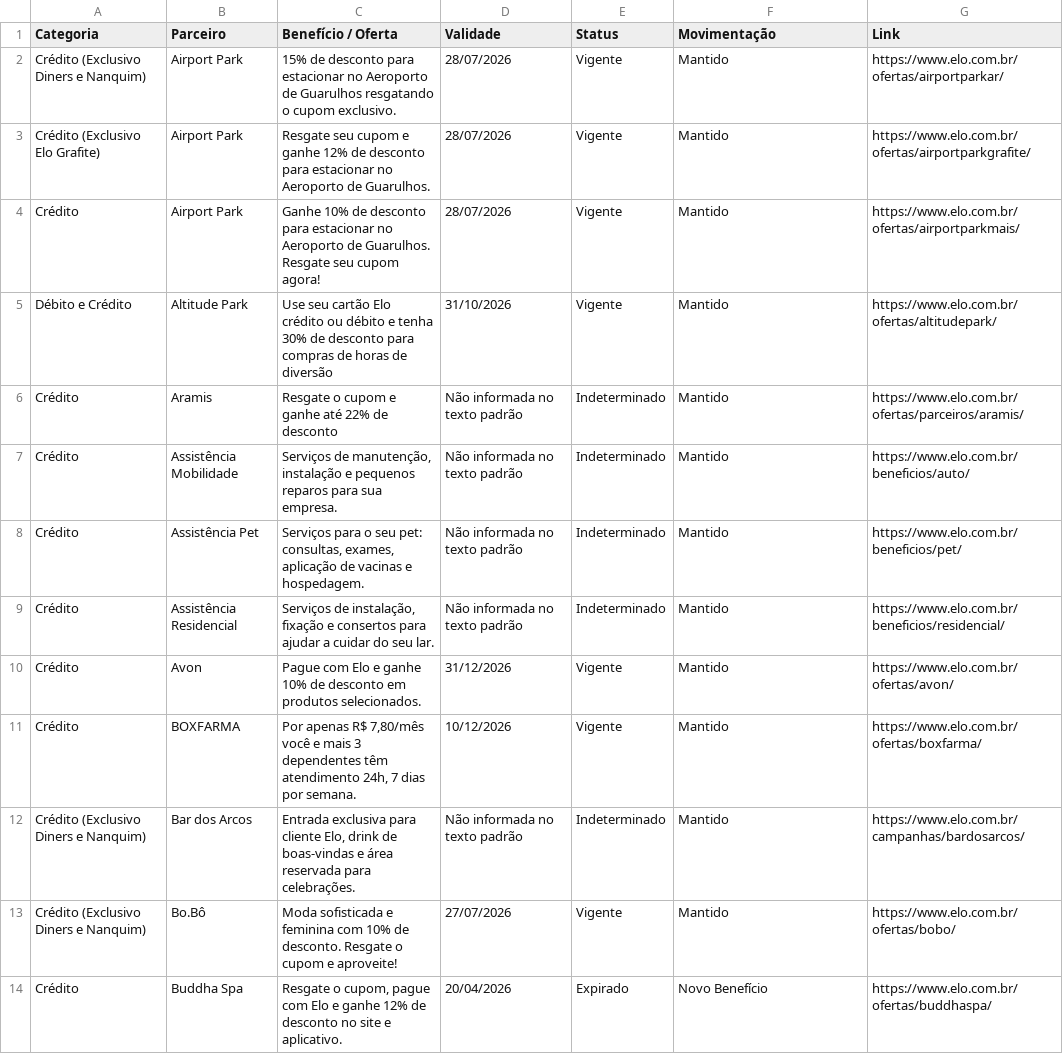
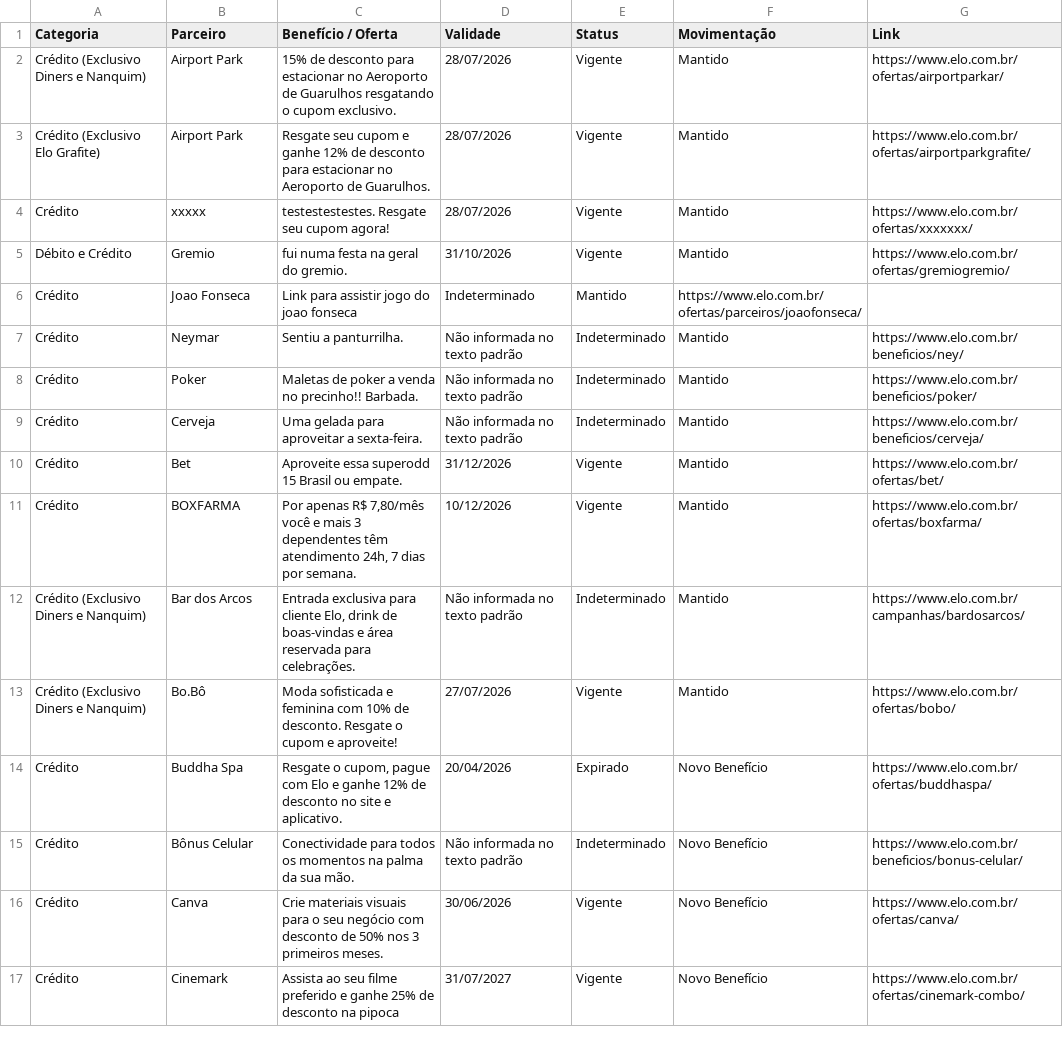
Before and after one commit to lucassantos-br/monitor-ofertas-elo, a CSV file: relatorio_elo_completo.csv, drawn as a sheet; only a part is shown; the shorter side is filled out with more unchanged rows.

Commit message:
Update relatorio_elo_completo.csv

```diff
--- a/relatorio_elo_completo.csv
+++ b/relatorio_elo_completo.csv
@@ -3,9 +3,9 @@ Crédito (Exclusivo Diners e Nanquim);Airport Park;15% de desconto para estacion
 Crédito (Exclusivo Elo Grafite);Airport Park;Resgate seu cupom e ganhe 12% de desconto para estacionar no Aeroporto de Guarulhos.;28/07/2026;Vigente;Mantido;https://www.elo.com.br/ofertas/airportparkgrafite/
-Crédito;Airport Park;Ganhe 10% de desconto para estacionar no Aeroporto de Guarulhos. Resgate seu cupom agora!;28/07/2026;Vigente;Mantido;https://www.elo.com.br/ofertas/airportparkmais/
-Débito e Crédito;Altitude Park;Use seu cartão Elo crédito ou débito e tenha 30% de desconto para compras de horas de diversão;31/10/2026;Vigente;Mantido;https://www.elo.com.br/ofertas/altitudepark/
-Crédito;Aramis;Resgate o cupom e ganhe até 22% de desconto;Não informada no texto padrão;Indeterminado;Mantido;https://www.elo.com.br/ofertas/parceiros/aramis/
-Crédito;Assistência Mobilidade;Serviços de manutenção, instalação e pequenos reparos para sua empresa.;Não informada no texto padrão;Indeterminado;Mantido;https://www.elo.com.br/beneficios/auto/
-Crédito;Assistência Pet;Serviços para o seu pet: consultas, exames, aplicação de vacinas e hospedagem.;Não informada no texto padrão;Indeterminado;Mantido;https://www.elo.com.br/beneficios/pet/
-Crédito;Assistência Residencial;Serviços de instalação, fixação e consertos para ajudar a cuidar do seu lar.;Não informada no texto padrão;Indeterminado;Mantido;https://www.elo.com.br/beneficios/residencial/
-Crédito;Avon;Pague com Elo e ganhe 10% de desconto em produtos selecionados.;31/12/2026;Vigente;Mantido;https://www.elo.com.br/ofertas/avon/
+Crédito;xxxxx;testestestestes. Resgate seu cupom agora!;28/07/2026;Vigente;Mantido;https://www.elo.com.br/ofertas/xxxxxxx/
+Débito e Crédito;Gremio;fui numa festa na geral do gremio.;31/10/2026;Vigente;Mantido;https://www.elo.com.br/ofertas/gremiogremio/
+Crédito;Joao Fonseca;Link para assistir jogo do joao fonseca;Indeterminado;Mantido;https://www.elo.com.br/ofertas/parceiros/joaofonseca/
+Crédito;Neymar;Sentiu a panturrilha.;Não informada no texto padrão;Indeterminado;Mantido;https://www.elo.com.br/beneficios/ney/
+Crédito;Poker;Maletas de poker a venda no precinho!! Barbada.;Não informada no texto padrão;Indeterminado;Mantido;https://www.elo.com.br/beneficios/poker/
+Crédito;Cerveja;Uma gelada para aproveitar a sexta-feira.;Não informada no texto padrão;Indeterminado;Mantido;https://www.elo.com.br/beneficios/cerveja/
+Crédito;Bet;Aproveite essa superodd 15 Brasil ou empate.;31/12/2026;Vigente;Mantido;https://www.elo.com.br/ofertas/bet/
 Crédito;BOXFARMA;Por apenas R$ 7,80/mês você e mais 3 dependentes têm atendimento 24h, 7 dias por semana.;10/12/2026;Vigente;Mantido;https://www.elo.com.br/ofertas/boxfarma/
```
